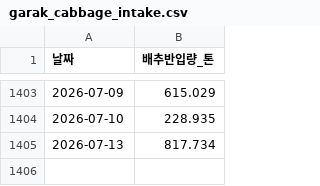
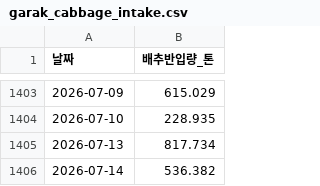
Before and after one commit to dudfyd84-ai/cabbage-price-bot, a CSV file: garak_cabbage_intake.csv, drawn as a sheet; only a part is shown, gaps mark what is left out.

```diff
--- a/garak_cabbage_intake.csv
+++ b/garak_cabbage_intake.csv
@@ -1405 +1405,2 @@
 2026-07-13,817.734
+2026-07-14,536.382
```
Also changed, not shown: weather_asos_data.csv, 23 other files.
